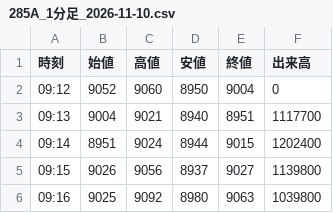
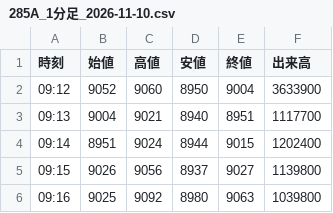
Before and after one commit to yayuta417/kioxia-stock-data, a CSV file: 1分足/285A_1分足_2026-11-10.csv, drawn as a sheet; only a part is shown.

```diff
--- a/1分足/285A_1分足_2026-11-10.csv
+++ b/1分足/285A_1分足_2026-11-10.csv
@@ -1,3 +1,3 @@
 時刻,始値,高値,安値,終値,出来高
-09:12,9052,9060,8950,9004,0
+09:12,9052,9060,8950,9004,3633900
 09:13,9004,9021,8940,8951,1117700
```
Also changed, not shown: 1分足/285A_1分足_2026-11-11.csv, 1分足/285A_1分足_2026-11-16.csv, 5 other files.
